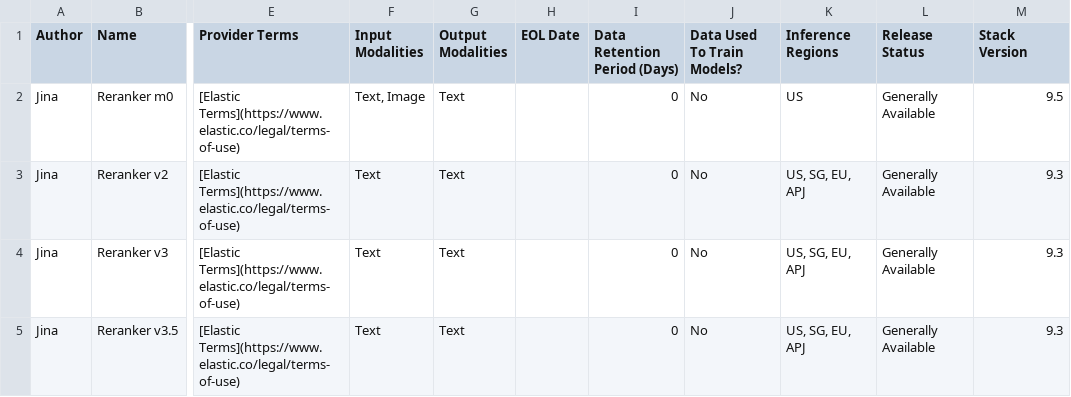
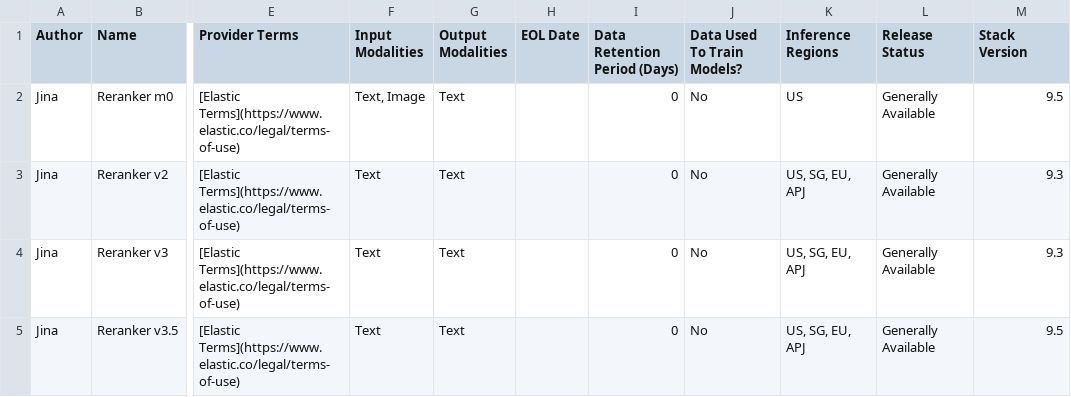
Before and after one commit to stefnestor/docs-content, a CSV file: explore-analyze/elastic-inference/reranker-models.csv, drawn as a sheet; only a part is shown, gaps mark what is left out; the diff names each change by its address in the sheet, - before the commit and + after, or states it on an @@ line.

```diff
--- a/explore-analyze/elastic-inference/reranker-models.csv
+++ b/explore-analyze/elastic-inference/reranker-models.csv
-M5 (Stack Version): 9.3
+M5 (Stack Version): 9.5
```
Also changed, not shown: explore-analyze/elastic-inference/chat-models.csv, explore-analyze/elastic-inference/embedding-models.csv.
